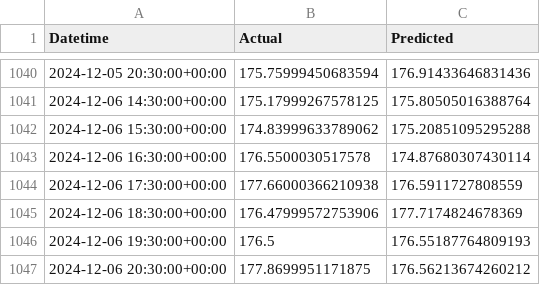
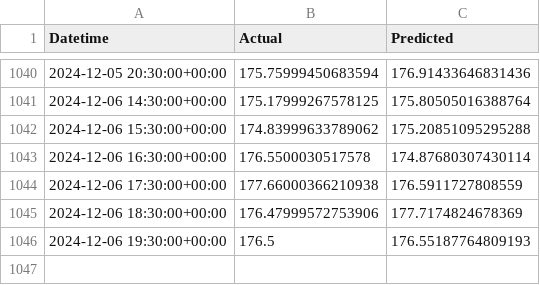
Before and after one commit to Jaqb-Janicqi/stock_price_prediction, a CSV file: results_st/APO_arima_garch_results.csv, drawn as a sheet; only a part is shown, gaps mark what is left out.

```diff
--- a/results_st/APO_arima_garch_results.csv
+++ b/results_st/APO_arima_garch_results.csv
@@ -1046,2 +1046 @@ Datetime,Actual,Predicted
 2024-12-06 19:30:00+00:00,176.5,176.55187764809193
-2024-12-06 20:30:00+00:00,177.8699951171875,176.56213674260212
```
Also changed, not shown: results_st/BIO_arima_garch_results.csv, results_st/ETSY_arima_garch_results.csv, 5 other files.
